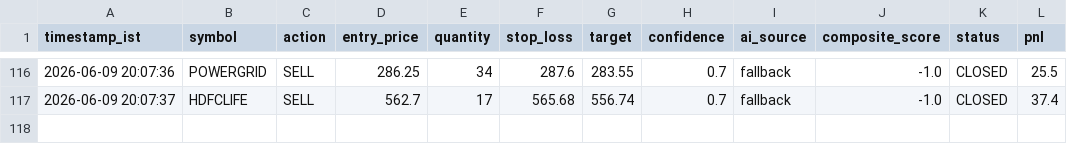
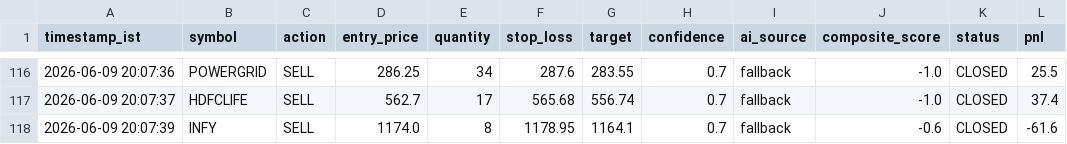
Before and after one commit to shibilshamz/stock-trading-agent-v2, a CSV file: logs/trades.csv, drawn as a sheet; only a part is shown, gaps mark what is left out.

Commit message:
chore: update trade logs [skip ci]

```diff
--- a/logs/trades.csv
+++ b/logs/trades.csv
@@ -117 +117,2 @@ timestamp_ist,symbol,action,entry_price,quantity,stop_loss,target,confidence,ai_
 2026-06-09 20:07:37,HDFCLIFE,SELL,562.7,17,565.68,556.74,0.7,fallback,-1.0,CLOSED,37.4
+2026-06-09 20:07:39,INFY,SELL,1174.0,8,1178.95,1164.1,0.7,fallback,-0.6,CLOSED,-61.6
```
Also changed, not shown: 1 other file.
